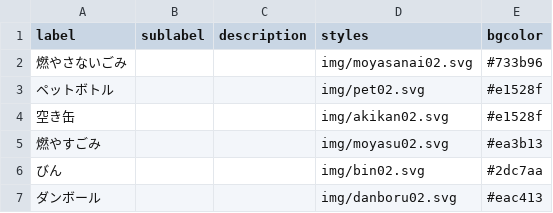
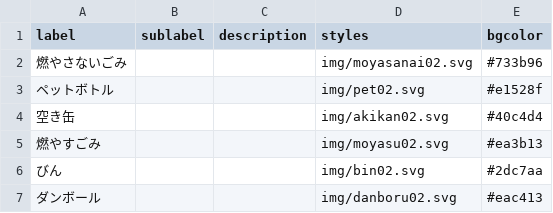
Before and after one commit to TomiGie/5374, a CSV file: data/description.csv, drawn as a sheet.

Commit message:
項目追加 空き缶、ペットボトル

```diff
--- a/data/description.csv
+++ b/data/description.csv
@@ -3,3 +3,3 @@ label,sublabel,description,styles,bgcolor
 ペットボトル,,,img/pet02.svg,#e1528f
-空き缶,,,img/akikan02.svg,#e1528f
+空き缶,,,img/akikan02.svg,#40c4d4
 燃やすごみ,,,img/moyasu02.svg,#ea3b13
```
